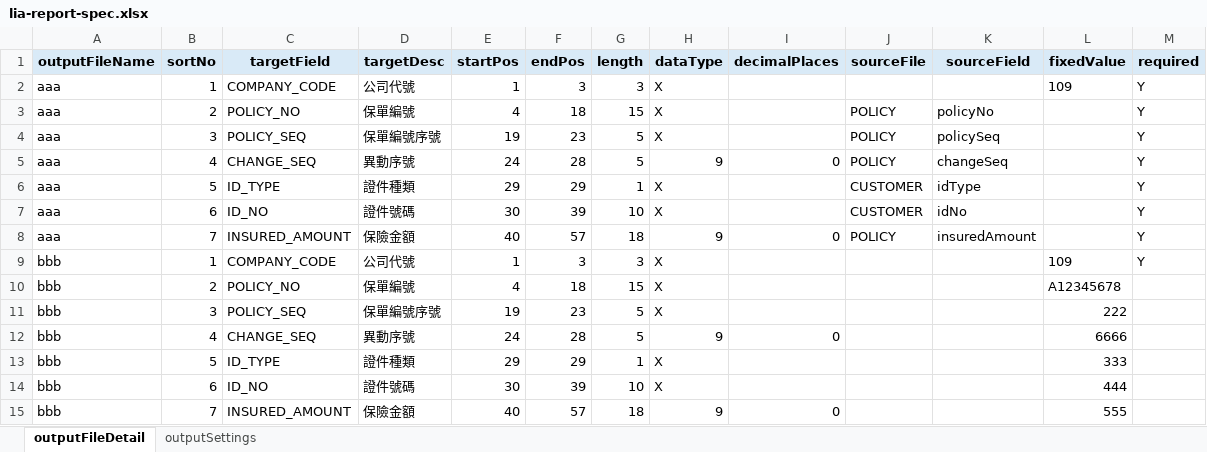
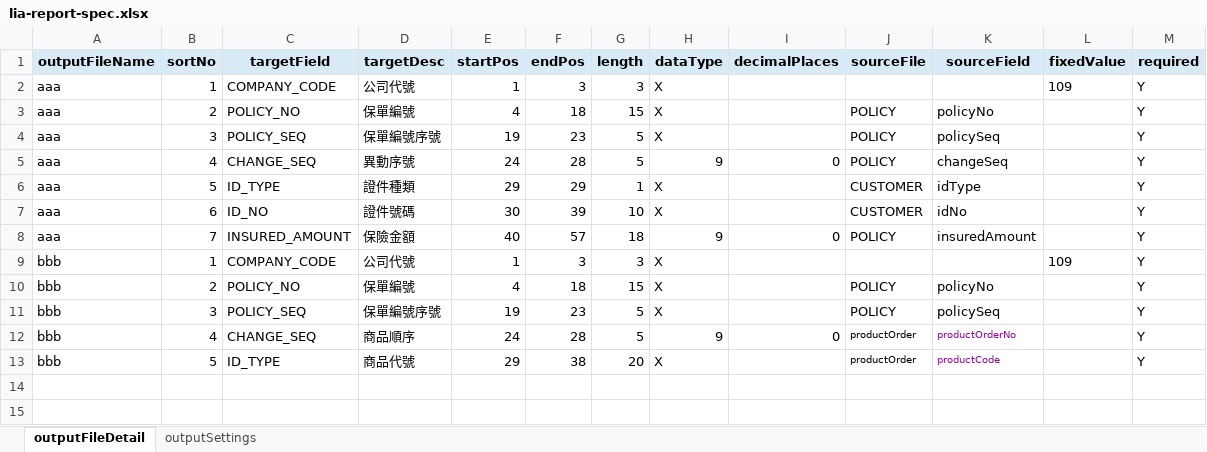
Before and after one commit to lin-chia-ying0630/lia-batch, an Excel workbook: src/main/resources/lia-report-spec.xlsx, sheet outputFileDetail, drawn as a sheet; values as stored, in another font and other column widths than the file's, no borders; the diff names each change by its address in the sheet, - before the commit and + after, or states it on an @@ line.

Commit message:
Add Excel-driven LIA data selection

```diff
--- a/src/main/resources/lia-report-spec.xlsx (sheet outputFileDetail)
+++ b/src/main/resources/lia-report-spec.xlsx (sheet outputFileDetail)
-J10:J11 (sourceFile): (empty)
+J10:J11 (sourceFile): POLICY
-K10 (sourceField): (empty)
+K10 (sourceField): policyNo
-L10 (fixedValue): A12345678
+L10 (fixedValue): (empty)
-M10:M13 (required): (empty)
+M10:M13 (required): Y
-K11 (sourceField): (empty)
+K11 (sourceField): policySeq
-L11 (fixedValue): 222
+L11 (fixedValue): (empty)
-D12 (targetDesc): 異動序號
+D12 (targetDesc): 商品順序
-J12:J13 (sourceFile): (empty)
+J12:J13 (sourceFile): productOrder
-K12 (sourceField): (empty)
+K12 (sourceField): productOrderNo
-L12 (fixedValue): 6666
+L12 (fixedValue): (empty)
-D13 (targetDesc): 證件種類
+D13 (targetDesc): 商品代號
-F13 (endPos): 29
+F13 (endPos): 38
-G13 (length): 1
+G13 (length): 20
-K13 (sourceField): (empty)
+K13 (sourceField): productCode
-L13 (fixedValue): 333
+L13 (fixedValue): (empty)
-row 14: bbb | 6 | ID_NO | 證件號碼 | 30 | 39 | 10 | X |  |  |  | 444
-row 15: bbb | 7 | INSURED_AMOUNT | 保險金額 | 40 | 57 | 18 | 9 | 0 |  |  | 555
```
Also changed, not shown: sheet outputSettings, 22 other files.
